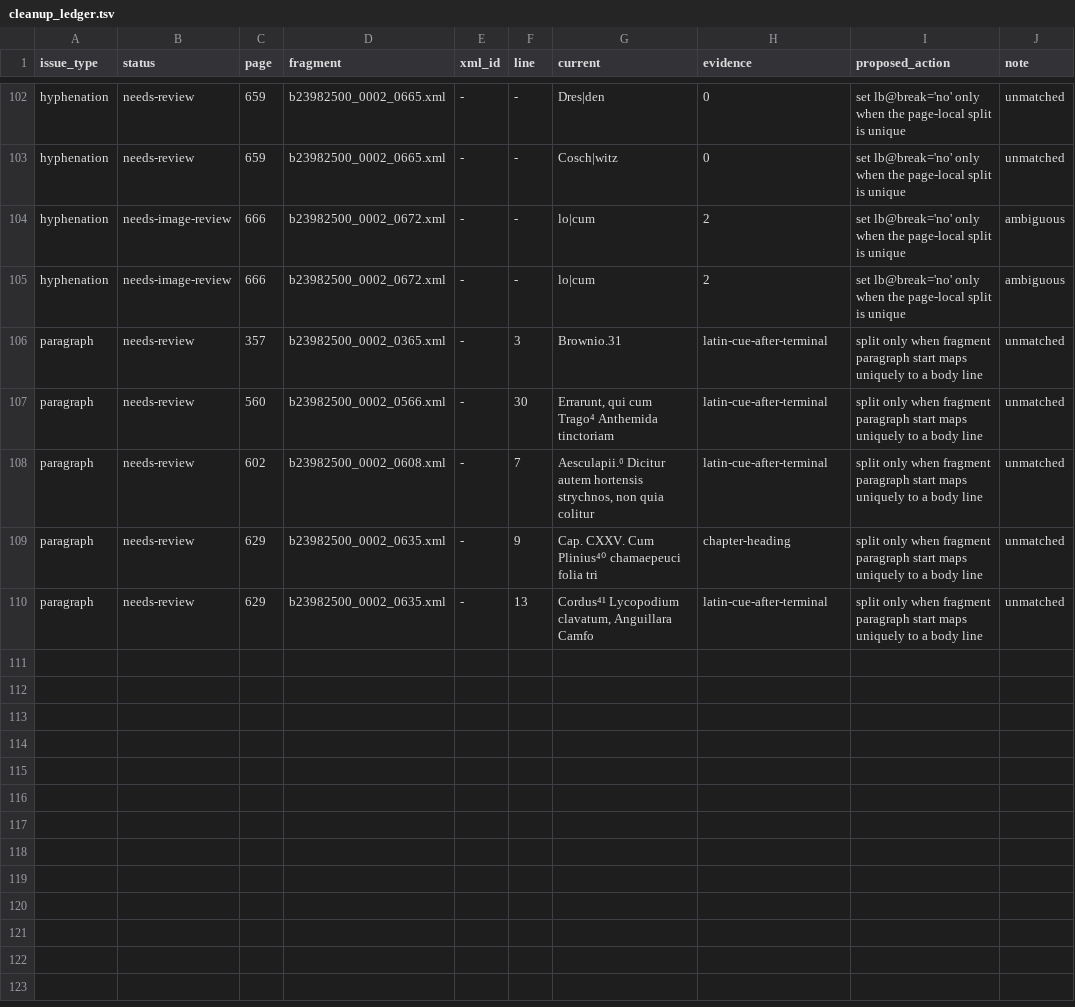
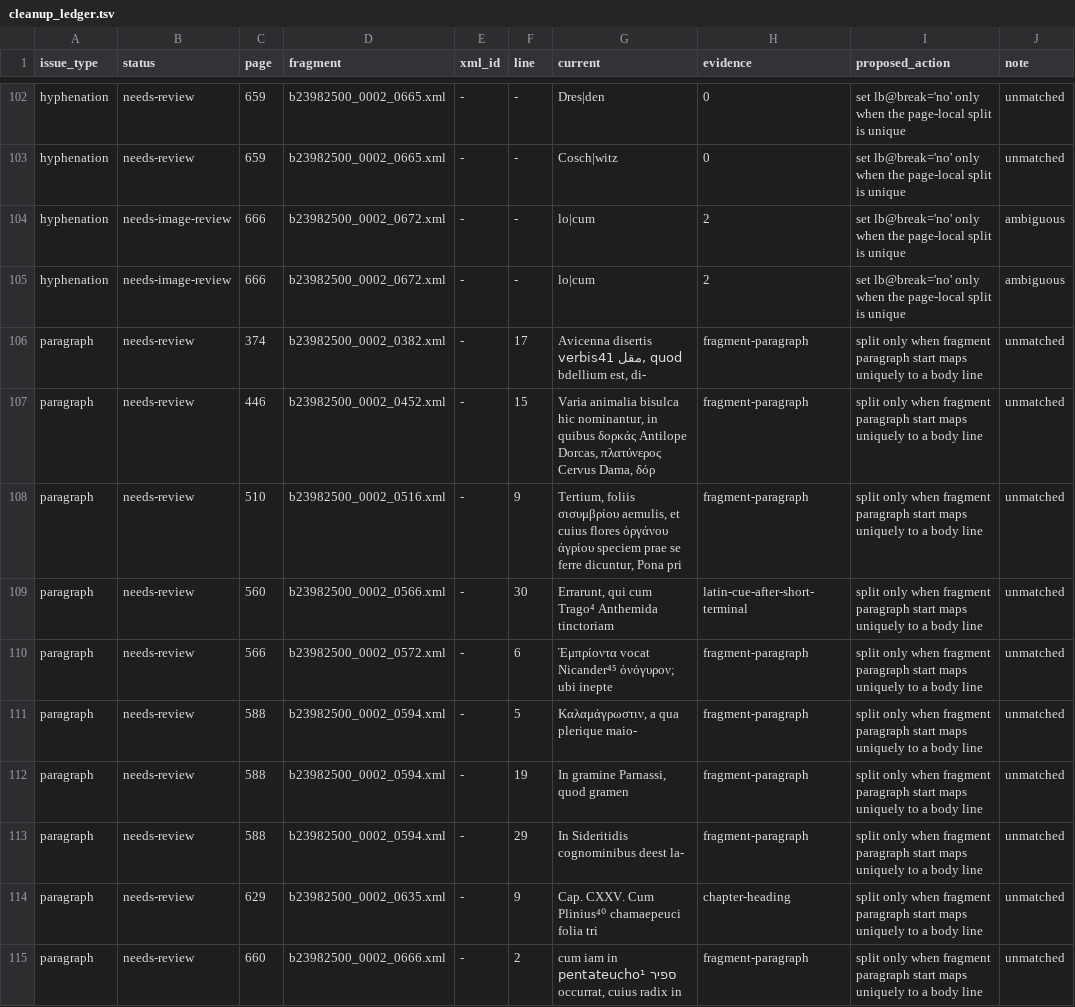
Before and after one commit to alchemiesofscent/dioscorides-viewer, a TSV file: corpus/dioscorides/editions/tlg0656.tlg001.sprengel1830-comm/cleanup_ledger.tsv, drawn as a sheet; only a part is shown, gaps mark what is left out.

Commit message:
Refine Sprengel paragraph recovery

```diff
--- a/corpus/dioscorides/editions/tlg0656.tlg001.sprengel1830-comm/cleanup_ledger.tsv
+++ b/corpus/dioscorides/editions/tlg0656.tlg001.sprengel1830-comm/cleanup_ledger.tsv
@@ -105,6 +105,11 @@ hyphenation	needs-image-review	666	b23982500_0002_0672.xml	-	-	lo|cum	2	set lb@b
 hyphenation	needs-image-review	666	b23982500_0002_0672.xml	-	-	lo|cum	2	set lb@break='no' only when the page-local split is unique	ambiguous
-paragraph	needs-review	357	b23982500_0002_0365.xml	-	3	Brownio.31	latin-cue-after-terminal	split only when fragment paragraph start maps uniquely to a body line	unmatched
-paragraph	needs-review	560	b23982500_0002_0566.xml	-	30	Errarunt, qui cum Trago⁴ Anthemida tinctoriam	latin-cue-after-terminal	split only when fragment paragraph start maps uniquely to a body line	unmatched
-paragraph	needs-review	602	b23982500_0002_0608.xml	-	7	Aesculapii.⁶ Dicitur autem hortensis strychnos, non quia colitur	latin-cue-after-terminal	split only when fragment paragraph start maps uniquely to a body line	unmatched
+paragraph	needs-review	374	b23982500_0002_0382.xml	-	17	Avicenna disertis verbis41 مقل, quod bdellium est, di-	fragment-paragraph	split only when fragment paragraph start maps uniquely to a body line	unmatched
+paragraph	needs-review	446	b23982500_0002_0452.xml	-	15	Varia animalia bisulca hic nominantur, in quibus δορκάς Antilope Dorcas, πλατύνερος Cervus Dama, δόρ	fragment-paragraph	split only when fragment paragraph start maps uniquely to a body line	unmatched
+paragraph	needs-review	510	b23982500_0002_0516.xml	-	9	Tertium, foliis σισυμβρίου aemulis, et cuius flores ὀργάνου ἀγρίου speciem prae se ferre dicuntur, Pona pri	fragment-paragraph	split only when fragment paragraph start maps uniquely to a body line	unmatched
+paragraph	needs-review	560	b23982500_0002_0566.xml	-	30	Errarunt, qui cum Trago⁴ Anthemida tinctoriam	latin-cue-after-short-terminal	split only when fragment paragraph start maps uniquely to a body line	unmatched
+paragraph	needs-review	566	b23982500_0002_0572.xml	-	6	Ἐμπρίοντα vocat Nicander⁴⁵ ὀνόγυρον; ubi inepte	fragment-paragraph	split only when fragment paragraph start maps uniquely to a body line	unmatched
+paragraph	needs-review	588	b23982500_0002_0594.xml	-	5	Καλαμάγρωστιν, a qua plerique maio-	fragment-paragraph	split only when fragment paragraph start maps uniquely to a body line	unmatched
+paragraph	needs-review	588	b23982500_0002_0594.xml	-	19	In gramine Parnassi, quod gramen	fragment-paragraph	split only when fragment paragraph start maps uniquely to a body line	unmatched
+paragraph	needs-review	588	b23982500_0002_0594.xml	-	29	In Sideritidis cognominibus deest la-	fragment-paragraph	split only when fragment paragraph start maps uniquely to a body line	unmatched
 paragraph	needs-review	629	b23982500_0002_0635.xml	-	9	Cap. CXXV. Cum Plinius⁴⁰ chamaepeuci folia tri	chapter-heading	split only when fragment paragraph start maps uniquely to a body line	unmatched
-paragraph	needs-review	629	b23982500_0002_0635.xml	-	13	Cordus⁴¹ Lycopodium clavatum, Anguillara Camfo	latin-cue-after-terminal	split only when fragment paragraph start maps uniquely to a body line	unmatched
+paragraph	needs-review	660	b23982500_0002_0666.xml	-	2	cum iam in pentateucho¹ ספיר occurrat, cuius radix in	fragment-paragraph	split only when fragment paragraph start maps uniquely to a body line	unmatched
```
Also changed, not shown: corpus/dioscorides/editions/tlg0656.tlg001.sprengel1830-comm/paragraph_audit.tsv, 4 other files.
